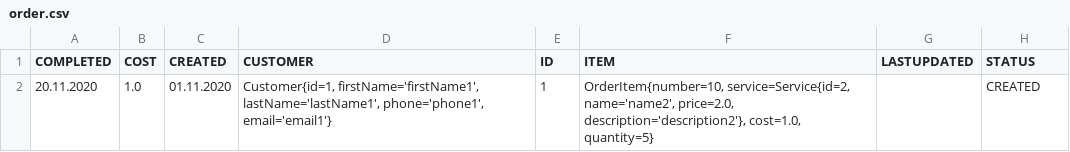
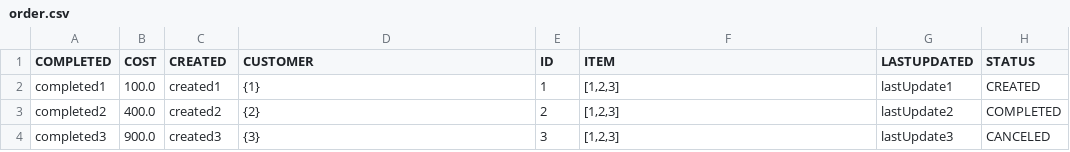
Before and after one commit to AmyShevil/Service, a CSV file: src/main/resources/data/csv/order.csv, drawn as a sheet.

```diff
--- a/src/main/resources/data/csv/order.csv
+++ b/src/main/resources/data/csv/order.csv
@@ -1,2 +1,4 @@
 COMPLETED,COST,CREATED,CUSTOMER,ID,ITEM,LASTUPDATED,STATUS
-20.11.2020,1.0,01.11.2020,"Customer{id=1, firstName='firstName1', lastName='lastName1', phone='phone1', email='email1'}",1,"OrderItem{number=10, service=Service{id=2, name='name2', price=2.0, description='description2'}, cost=1.0, quantity=5}",,CREATED
+completed1,100.0,created1,{1},1,"[1,2,3]",lastUpdate1,CREATED
+completed2,400.0,created2,{2},2,"[1,2,3]",lastUpdate2,COMPLETED
+completed3,900.0,created3,{3},3,"[1,2,3]",lastUpdate3,CANCELED
```
Also changed, not shown: 20 other files.
